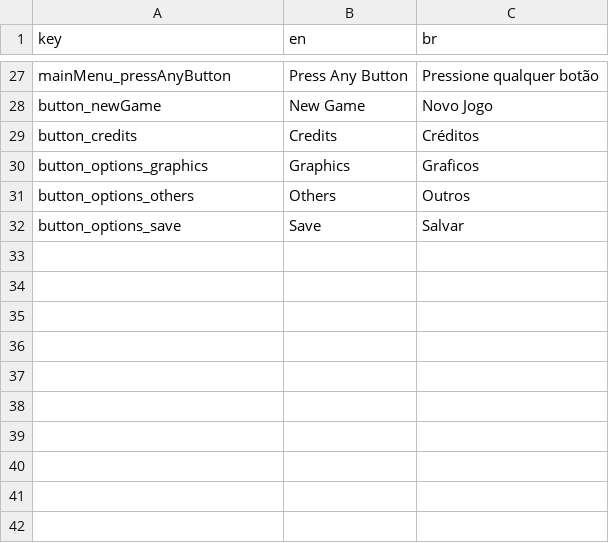
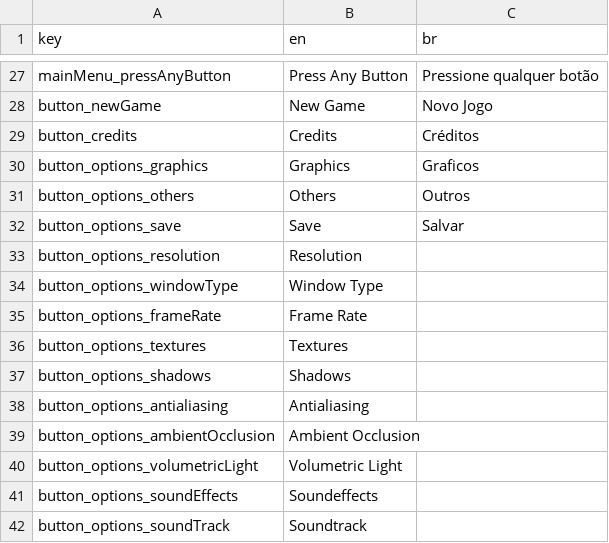
Before and after one commit to SGCastilho/ProjectUnholy, a CSV file: UnholySource/Assets/Resources/Localisation/localisation.csv, drawn as a sheet; only a part is shown, gaps mark what is left out; the diff names each change by its address in the sheet, - before the commit and + after, or states it on an @@ line.

Commit message:
Options Menu functions started

```diff
--- a/UnholySource/Assets/Resources/Localisation/localisation.csv
+++ b/UnholySource/Assets/Resources/Localisation/localisation.csv
+row 33: button_options_resolution | Resolution
+row 34: button_options_windowType | Window Type
+row 35: button_options_frameRate | Frame Rate
+row 36: button_options_textures | Textures
+row 37: button_options_shadows | Shadows
+row 38: button_options_antialiasing | Antialiasing
+row 39: button_options_ambientOcclusion | Ambient Occlusion
+row 40: button_options_volumetricLight | Volumetric Light
+row 41: button_options_soundEffects | Soundeffects
+row 42: button_options_soundTrack | Soundtrack
```
Also changed, not shown: 24 other files.
